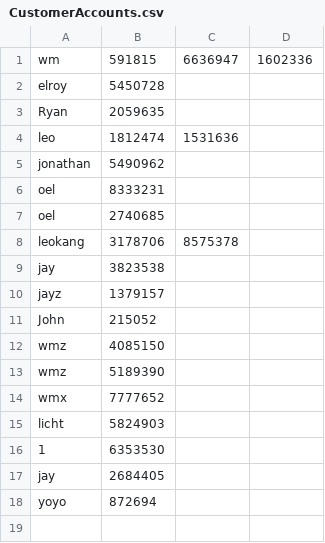
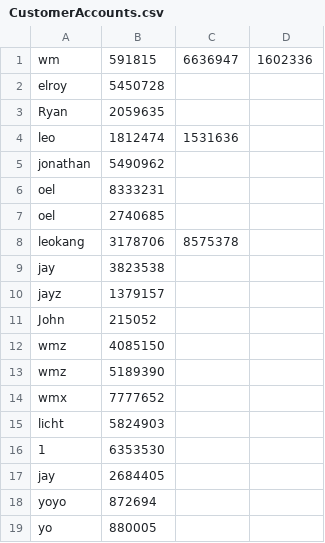
Before and after one commit to 2014felixchang/oop-project-csc1109, a CSV file: CustomerAccounts.csv, drawn as a sheet; the diff names each change by its address in the sheet, - before the commit and + after, or states it on an @@ line.

```diff
--- a/CustomerAccounts.csv
+++ b/CustomerAccounts.csv
+row 19: yo | 880005
```
Also changed, not shown: Accounts.csv, CustomerInfo.csv, 3 other files.
